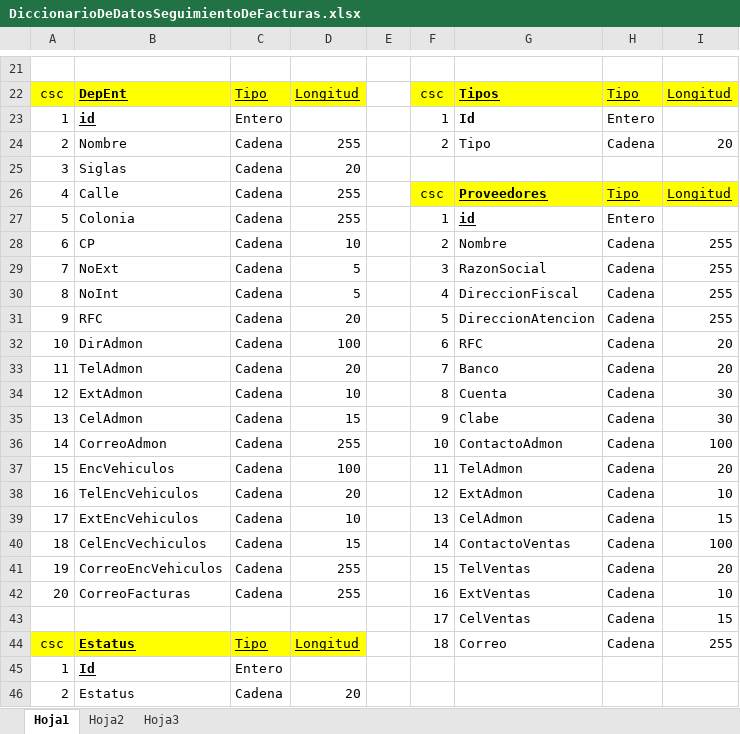
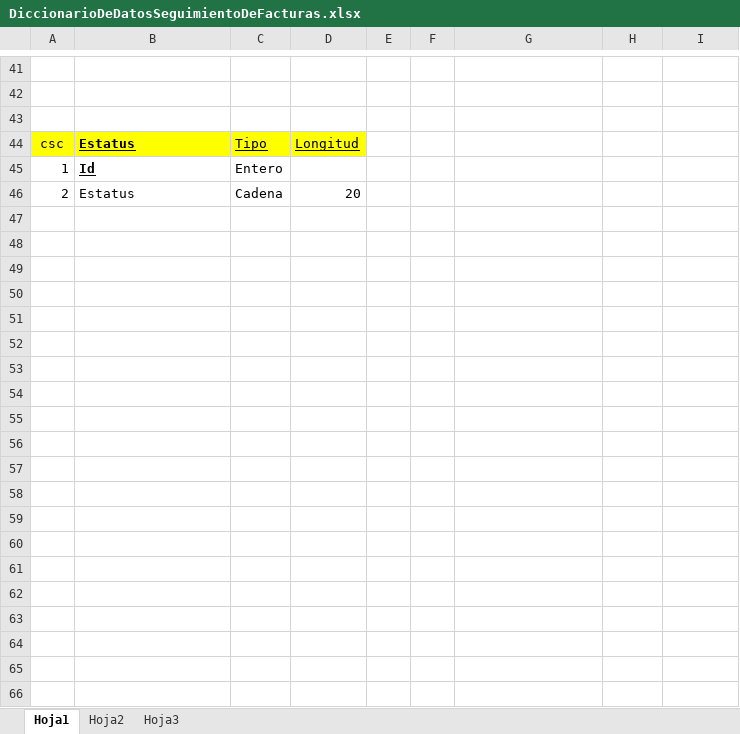
Before and after one commit to novosrpf/segfact, an Excel workbook: DiccionarioDeDatosSeguimientoDeFacturas.xlsx, sheet Hoja1, drawn as a sheet; only a part is shown, gaps mark what is left out; values as stored, in another font and other column widths than the file's, no borders; removed rows and columns are numbered as before the commit, all else as after; the diff covers the shown part only; the diff names each change by its address in the sheet, - before the commit and + after, or states it on an @@ line.

Commit message:
Actualizacion del esquema general de la aplicacion seguimiento de facturas

```diff
--- a/DiccionarioDeDatosSeguimientoDeFacturas.xlsx (sheet Hoja1)
+++ b/DiccionarioDeDatosSeguimientoDeFacturas.xlsx (sheet Hoja1)
-row 42: csc | DepEnt | Tipo | Longitud |  | csc | Tipos | Tipo | Longitud
+row 42: (empty)
-A42:D42 fill: #FFFF00
+A42:D42 fill: none
-F42:I42 fill: #FFFF00
+F42:I42 fill: none
-row 43: 1 | id | Entero |  |  | 1 | Id | Entero
+row 43: (empty)
-row 24: 2 | Nombre | Cadena | 255 |  | 2 | Tipo | Cadena | 20
@@ row 25 moved to row 23: 3 @@
-row 26: 4 | Calle | Cadena | 255 |  | csc | Proveedores | Tipo | Longitud
-row 27: 5 | Colonia | Cadena | 255 |  | 1 | id | Entero
-row 28: 6 | CP | Cadena | 10 |  | 2 | Nombre | Cadena | 255
-row 29: 7 | NoExt | Cadena | 5 |  | 3 | RazonSocial | Cadena | 255
-row 30: 8 | NoInt | Cadena | 5 |  | 4 | DireccionFiscal | Cadena | 255
-row 31: 9 | RFC | Cadena | 20 |  | 5 | DireccionAtencion | Cadena | 255
-row 32: 10 | DirAdmon | Cadena | 100 |  | 6 | RFC | Cadena | 20
-row 33: 11 | TelAdmon | Cadena | 20 |  | 7 | Banco | Cadena | 20
-row 34: 12 | ExtAdmon | Cadena | 10 |  | 8 | Cuenta | Cadena | 30
-row 35: 13 | CelAdmon | Cadena | 15 |  | 9 | Clabe | Cadena | 30
-row 36: 14 | CorreoAdmon | Cadena | 255 |  | 10 | ContactoAdmon | Cadena | 100
-row 37: 15 | EncVehiculos | Cadena | 100 |  | 11 | TelAdmon | Cadena | 20
-row 38: 16 | TelEncVehiculos | Cadena | 20 |  | 12 | ExtAdmon | Cadena | 10
-row 39: 17 | ExtEncVehiculos | Cadena | 10 |  | 13 | CelAdmon | Cadena | 15
-row 40: 18 | CelEncVechiculos | Cadena | 15 |  | 14 | ContactoVentas | Cadena | 100
-row 41: 19 | CorreoEncVehiculos | Cadena | 255 |  | 15 | TelVentas | Cadena | 20
-row 42: 20 | CorreoFacturas | Cadena | 255 |  | 16 | ExtVentas | Cadena | 10
-row 43:  |  |  |  |  | 17 | CelVentas | Cadena | 15
-F44: 18
+F44: (empty)
-G44: Correo
+G44: (empty)
-H44: Cadena
+H44: (empty)
-I44: 255
+I44: (empty)
```
Also changed, not shown: 22 added rows, 3 removed rows and 46 edited cells elsewhere in this sheet.
